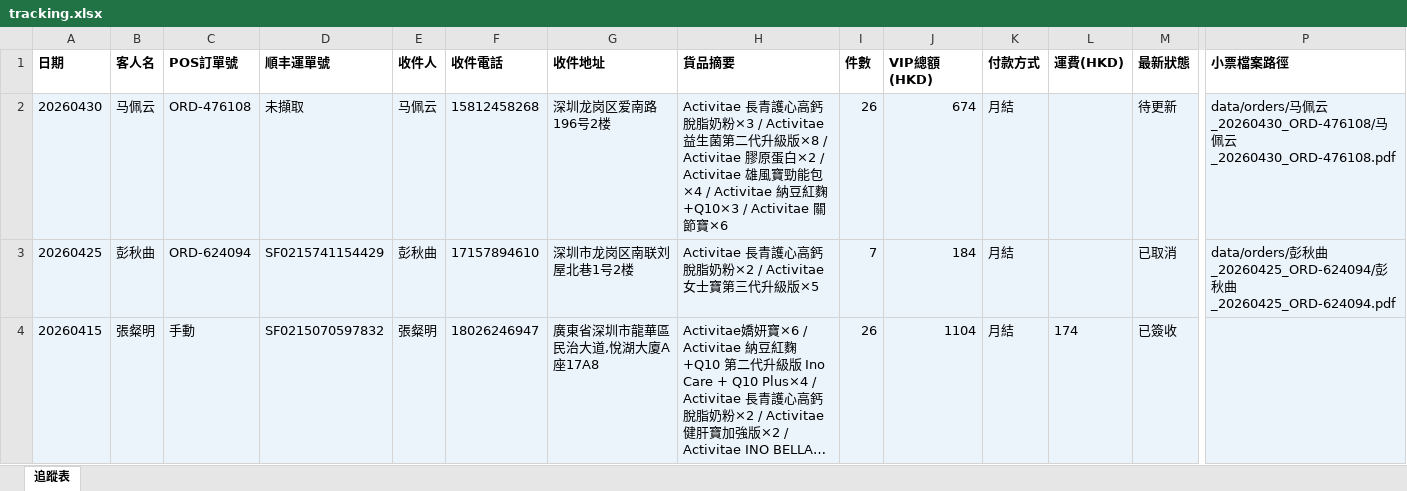
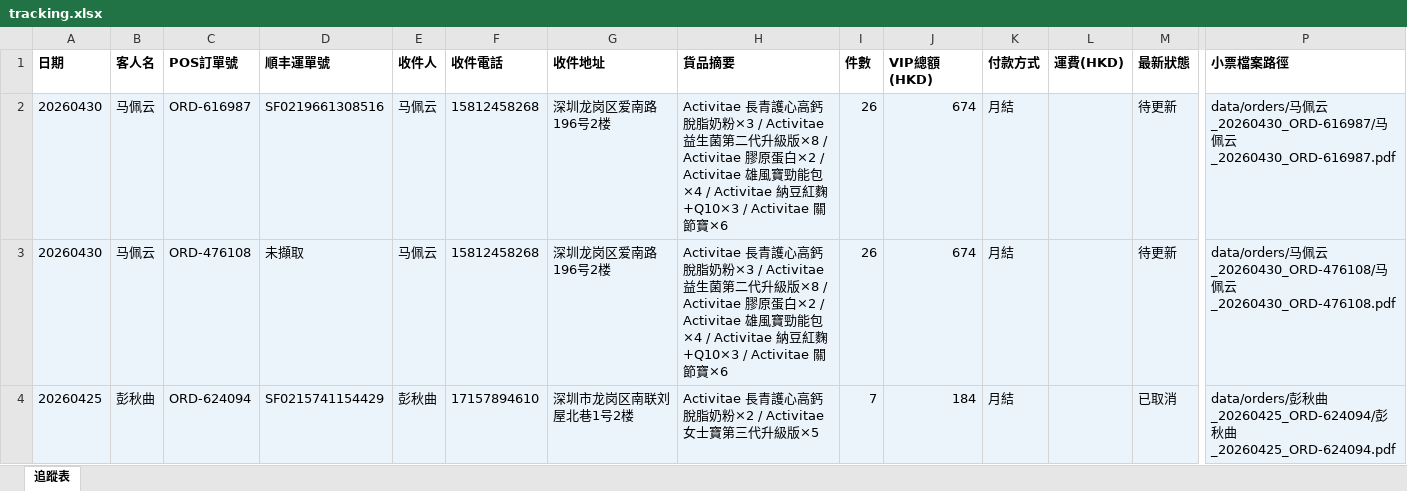
Before and after one commit to elizapoon084/sf-tracking, an Excel workbook: data/tracking.xlsx, sheet 追蹤表, drawn as a sheet; only a part is shown, gaps mark what is left out; the shorter side is filled out with more unchanged rows; long unchanged cells end in …; values as stored, in another font and other column widths than the file's, no borders; rows hold the shown columns only; the diff names each change by its address in the sheet, - before the commit and + after, or states it on an @@ line.

Commit message:
order: 马佩云 ORD-616987 SF0219661308516

```diff
--- a/data/tracking.xlsx (sheet 追蹤表)
+++ b/data/tracking.xlsx (sheet 追蹤表)
+row 2: 20260430 | 马佩云 | ORD-616987 | SF0219661308516 | 马佩云 | 15812458268 | 深圳龙岗区爱南路196号2楼 | Activitae 長青護心高鈣脫脂奶粉×3 / Activitae 益生菌第二代升級版×8 / Activitae 膠原蛋白×2 / Activitae 雄風寶勁能包×4 / Activitae 納豆紅麴+Q10×3 / Activitae 關節寶×6 | 26 | 674 | 月結 |  | 待更新 | data/orders/马佩云_20260430_ORD-616987/马佩云_20260430_ORD-616987.pdf
```
Also changed, not shown: 3 other files.
